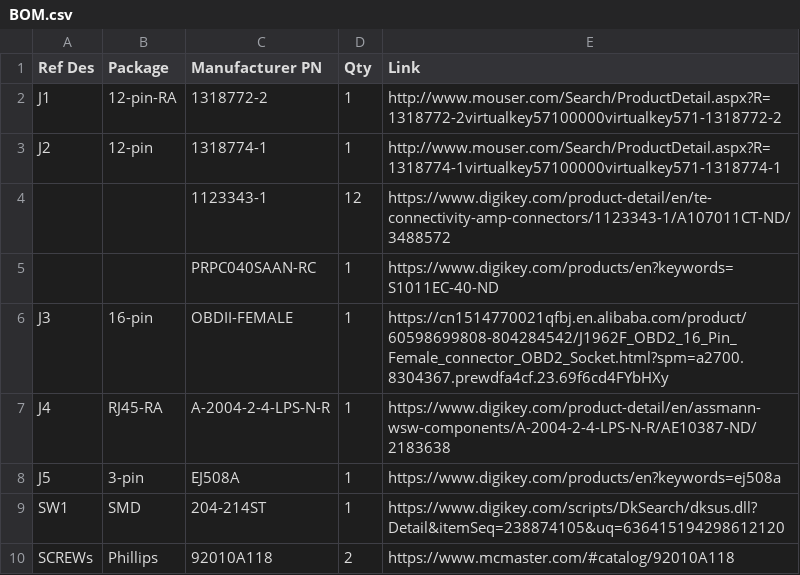
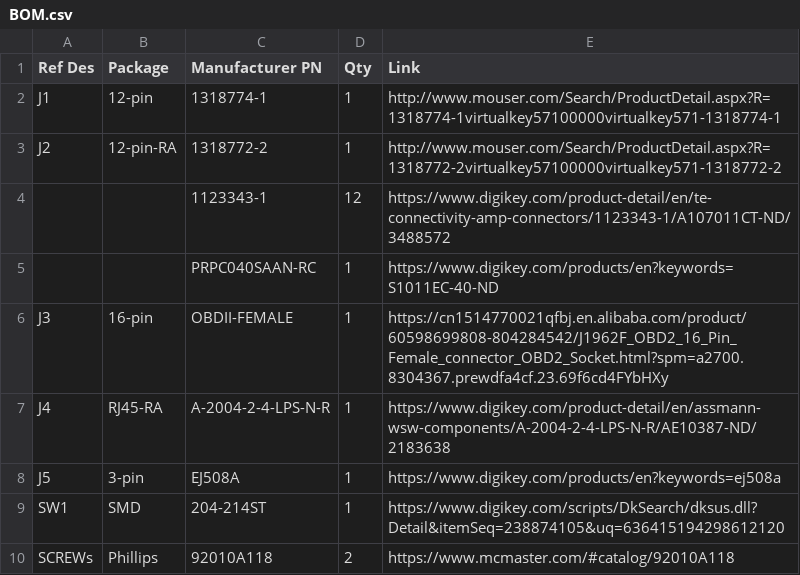
Before and after one commit to commaai/neo, a CSV file: giraffe/toyota/BOM.csv, drawn as a sheet.

Commit message:
Fix BOM, flip J1 and J2 so parts match

```diff
--- a/giraffe/toyota/BOM.csv
+++ b/giraffe/toyota/BOM.csv
@@ -1,4 +1,4 @@
 Ref Des,Package,Manufacturer PN,Qty,Link
-J1,12-pin-RA,1318772-2,1,http://www.mouser.com/Search/ProductDetail.aspx?R=1318772-2virtualkey57100000virtualkey571-1318772-2
-J2,12-pin,1318774-1,1,http://www.mouser.com/Search/ProductDetail.aspx?R=1318774-1virtualkey57100000virtualkey571-1318774-1
+J1,12-pin,1318774-1,1,http://www.mouser.com/Search/ProductDetail.aspx?R=1318774-1virtualkey57100000virtualkey571-1318774-1
+J2,12-pin-RA,1318772-2,1,http://www.mouser.com/Search/ProductDetail.aspx?R=1318772-2virtualkey57100000virtualkey571-1318772-2
 ,,1123343-1,12,https://www.digikey.com/product-detail/en/te-connectivity-amp-connectors/1123343-1/A107011CT-ND/3488572
```
